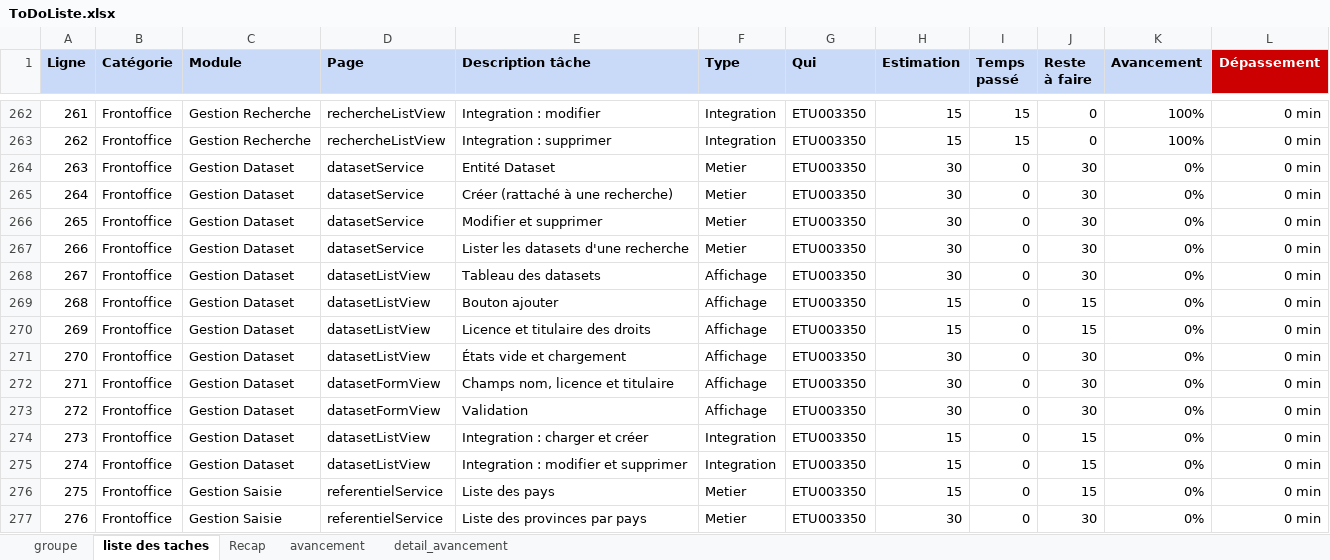
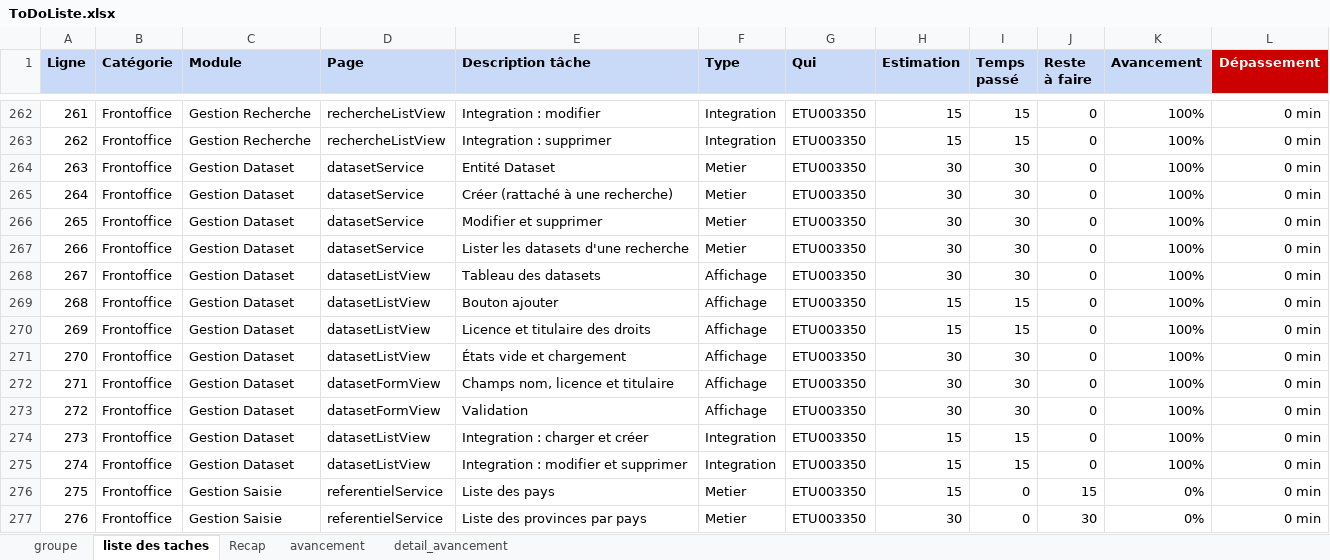
Before and after one commit to HarimalalaEricka/Gestion-de-recherche-en-Biodiversite, an Excel workbook: Docs/CDC et ToDo/ToDoListe.xlsx, sheet liste des taches, drawn as a sheet; only a part is shown, gaps mark what is left out; values as stored, in another font and other column widths than the file's, no borders; the diff names each change by its address in the sheet, - before the commit and + after, or states it on an @@ line.

```diff
--- a/Docs/CDC et ToDo/ToDoListe.xlsx (sheet liste des taches)
+++ b/Docs/CDC et ToDo/ToDoListe.xlsx (sheet liste des taches)
-I264:I268 (Temps passé): 0
+I264:I268 (Temps passé): 30
-J264:J268 (Reste à faire): 30
+J264:J268 (Reste à faire): 0
-K264:K275 (Avancement): 0%
+K264:K275 (Avancement): 100%
-I269:I270 (Temps passé): 0
+I269:I270 (Temps passé): 15
-J269:J270 (Reste à faire): 15
+J269:J270 (Reste à faire): 0
-I271:I273 (Temps passé): 0
+I271:I273 (Temps passé): 30
-J271:J273 (Reste à faire): 30
+J271:J273 (Reste à faire): 0
-I274:I275 (Temps passé): 0
+I274:I275 (Temps passé): 15
-J274:J275 (Reste à faire): 15
+J274:J275 (Reste à faire): 0
```
Also changed, not shown: sheet detail_avancement, sheet avancement, sheet Recap, Docs/CDC et ToDo/Estimation_Nexora.xlsx, 1 other file.
